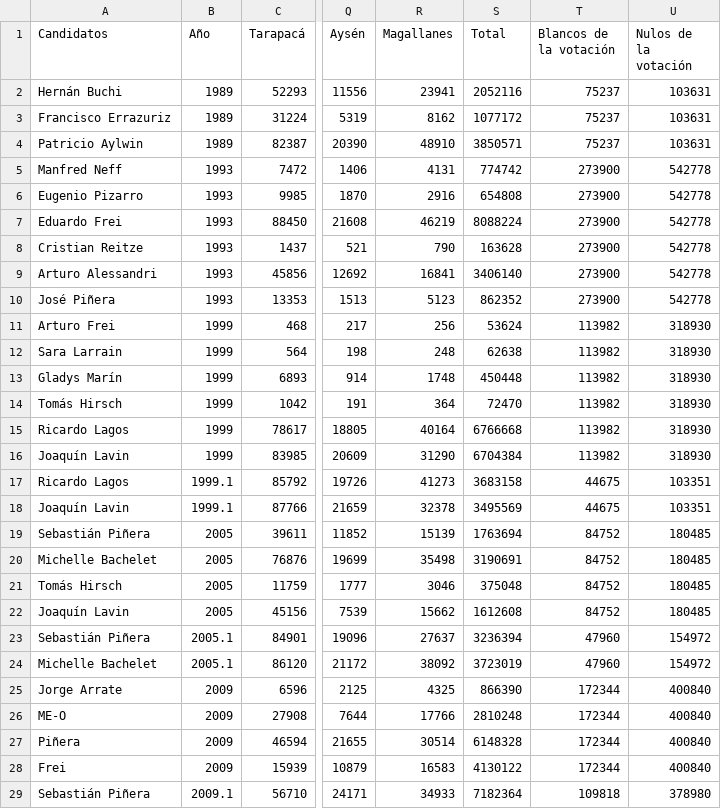
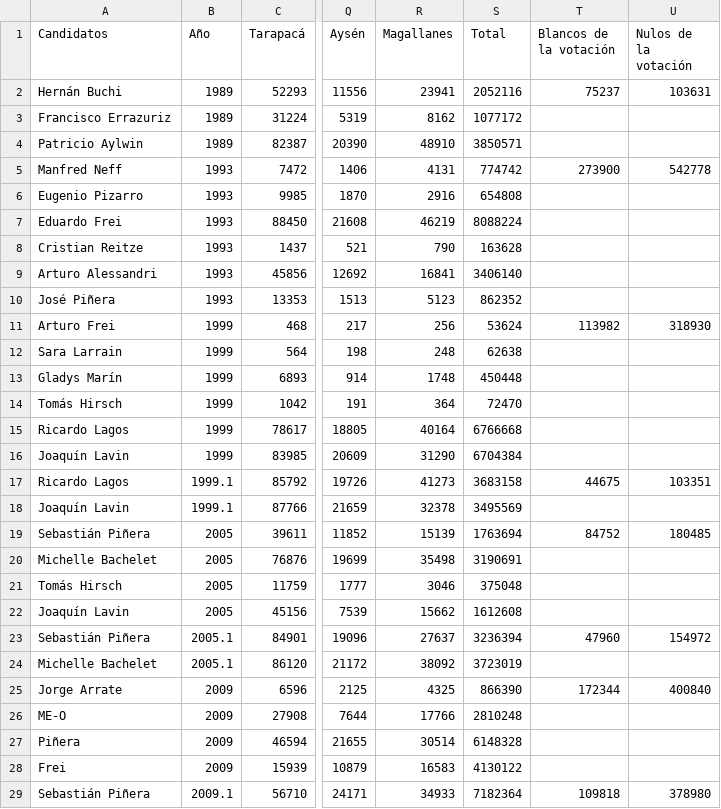
Before and after one commit to faguirre3521-arch/Entrega-1, a CSV file: Entrega 3/Soza_Vicente_vis_01/Base de Datos Elecciones y Candidatos.csv, drawn as a sheet; only a part is shown, gaps mark what is left out; the diff covers the shown part only; the diff names each change by its address in the sheet, - before the commit and + after, or states it on an @@ line.

```diff
--- a/Entrega 3/Soza_Vicente_vis_01/Base de Datos Elecciones y Candidatos.csv
+++ b/Entrega 3/Soza_Vicente_vis_01/Base de Datos Elecciones y Candidatos.csv
-T3:T4 (Blancos de la votación): 75237
+T3:T4 (Blancos de la votación): (empty)
-U3:U4 (Nulos de la votación): 103631
+U3:U4 (Nulos de la votación): (empty)
-T6:T10 (Blancos de la votación): 273900
+T6:T10 (Blancos de la votación): (empty)
-U6:U10 (Nulos de la votación): 542778
+U6:U10 (Nulos de la votación): (empty)
-T12:T16 (Blancos de la votación): 113982
+T12:T16 (Blancos de la votación): (empty)
-U12:U16 (Nulos de la votación): 318930
+U12:U16 (Nulos de la votación): (empty)
-T18 (Blancos de la votación): 44675
+T18 (Blancos de la votación): (empty)
-U18 (Nulos de la votación): 103351
+U18 (Nulos de la votación): (empty)
-T20:T22 (Blancos de la votación): 84752
+T20:T22 (Blancos de la votación): (empty)
-U20:U22 (Nulos de la votación): 180485
+U20:U22 (Nulos de la votación): (empty)
-T24 (Blancos de la votación): 47960
+T24 (Blancos de la votación): (empty)
-U24 (Nulos de la votación): 154972
+U24 (Nulos de la votación): (empty)
-T26:T28 (Blancos de la votación): 172344
+T26:T28 (Blancos de la votación): (empty)
-U26:U28 (Nulos de la votación): 400840
+U26:U28 (Nulos de la votación): (empty)
```
Also changed, not shown: 50 edited cells elsewhere in this file, 3 other files.
